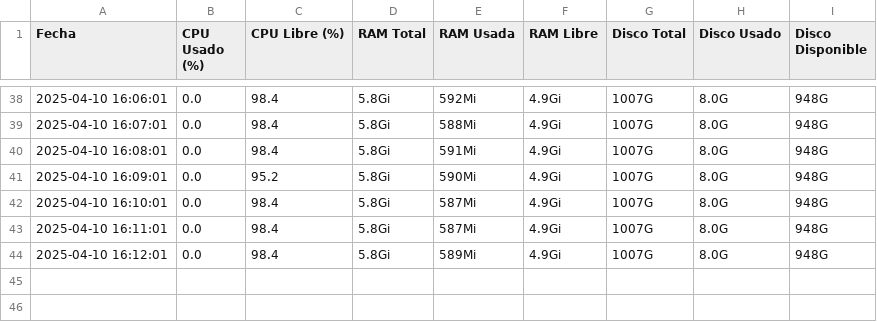
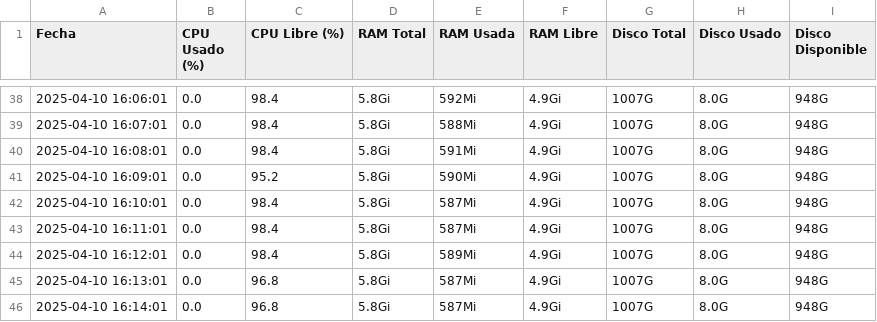
Before and after one commit to jhosberSyH/PracticasSo, a CSV file: monitoreo/monitoreo_sistema.csv, drawn as a sheet; only a part is shown, gaps mark what is left out.

Commit message:
Commit automatico en monitoreo

```diff
--- a/monitoreo/monitoreo_sistema.csv
+++ b/monitoreo/monitoreo_sistema.csv
@@ -44 +44,3 @@ Fecha,CPU Usado (%),CPU Libre (%),RAM Total,RAM Usada,RAM Libre,Disco Total,Disc
 2025-04-10 16:12:01,0.0,98.4,5.8Gi,589Mi,4.9Gi,1007G,8.0G,948G
+2025-04-10 16:13:01,0.0,96.8,5.8Gi,587Mi,4.9Gi,1007G,8.0G,948G
+2025-04-10 16:14:01,0.0,96.8,5.8Gi,587Mi,4.9Gi,1007G,8.0G,948G
```
